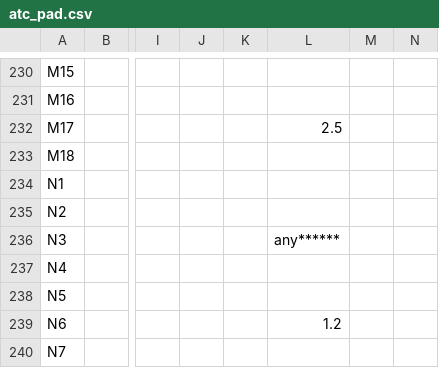
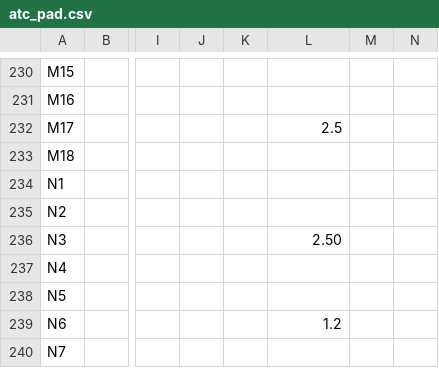
Before and after one commit to olenhad/atc, a CSV file: atc_pad.csv, drawn as a sheet; only a part is shown, gaps mark what is left out; the diff covers the shown part only; the diff names each change by its address in the sheet, - before the commit and + after, or states it on an @@ line.

```diff
--- a/atc_pad.csv
+++ b/atc_pad.csv
-L236: any******
+L236: 2.50
```
Also changed, not shown: 45 edited cells elsewhere in this file, 42 other files.
